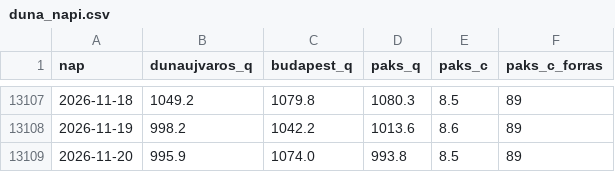
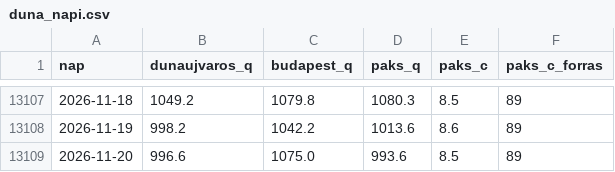
Before and after one commit to lpapp68/basin, a CSV file: archiv/duna_napi.csv, drawn as a sheet; only a part is shown, gaps mark what is left out.

```diff
--- a/archiv/duna_napi.csv
+++ b/archiv/duna_napi.csv
@@ -13108,2 +13108,2 @@ nap,dunaujvaros_q,budapest_q,paks_q,paks_c,paks_c_forras
 2026-11-19,998.2,1042.2,1013.6,8.6,89
-2026-11-20,995.9,1074.0,993.8,8.5,89
+2026-11-20,996.6,1075.0,993.6,8.5,89
```
Also changed, not shown: archiv/napi.csv, archiv/oras.csv, 2 other files.
